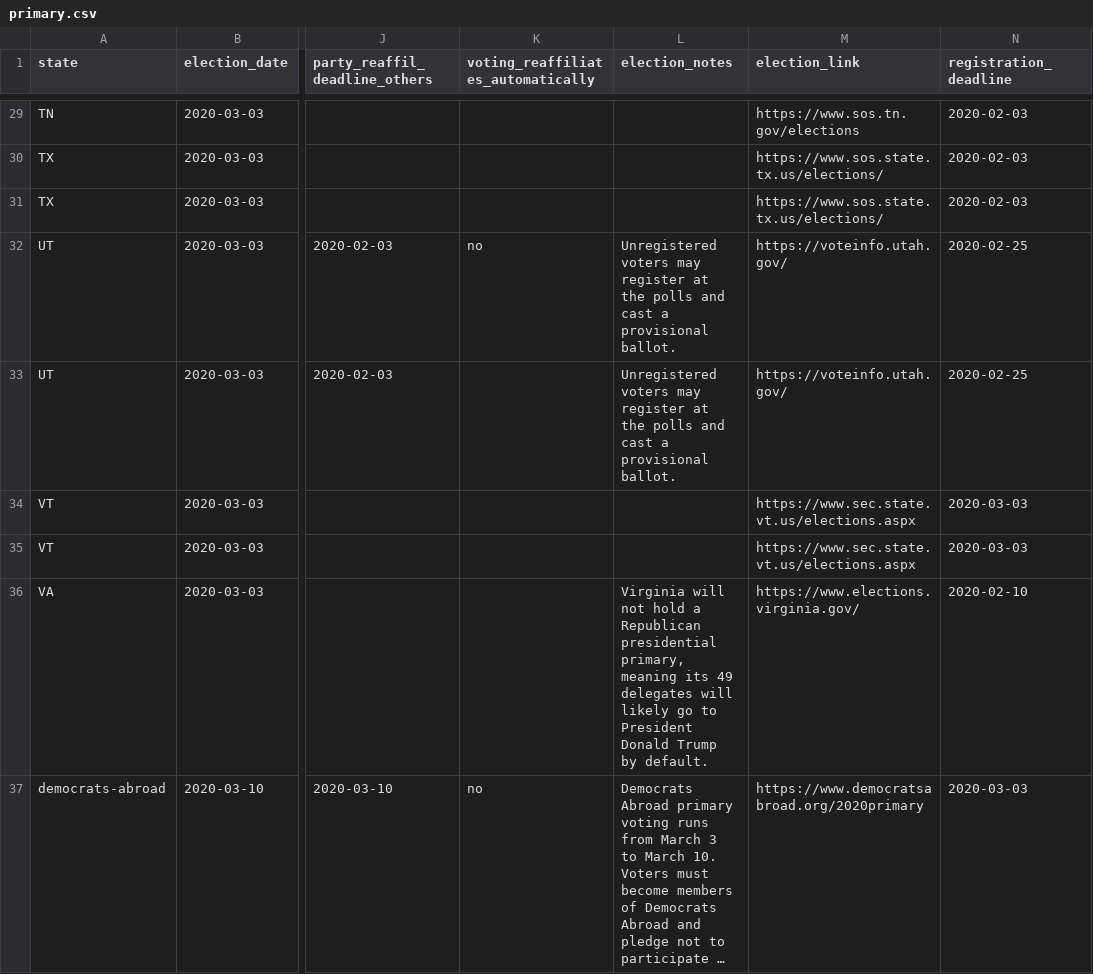
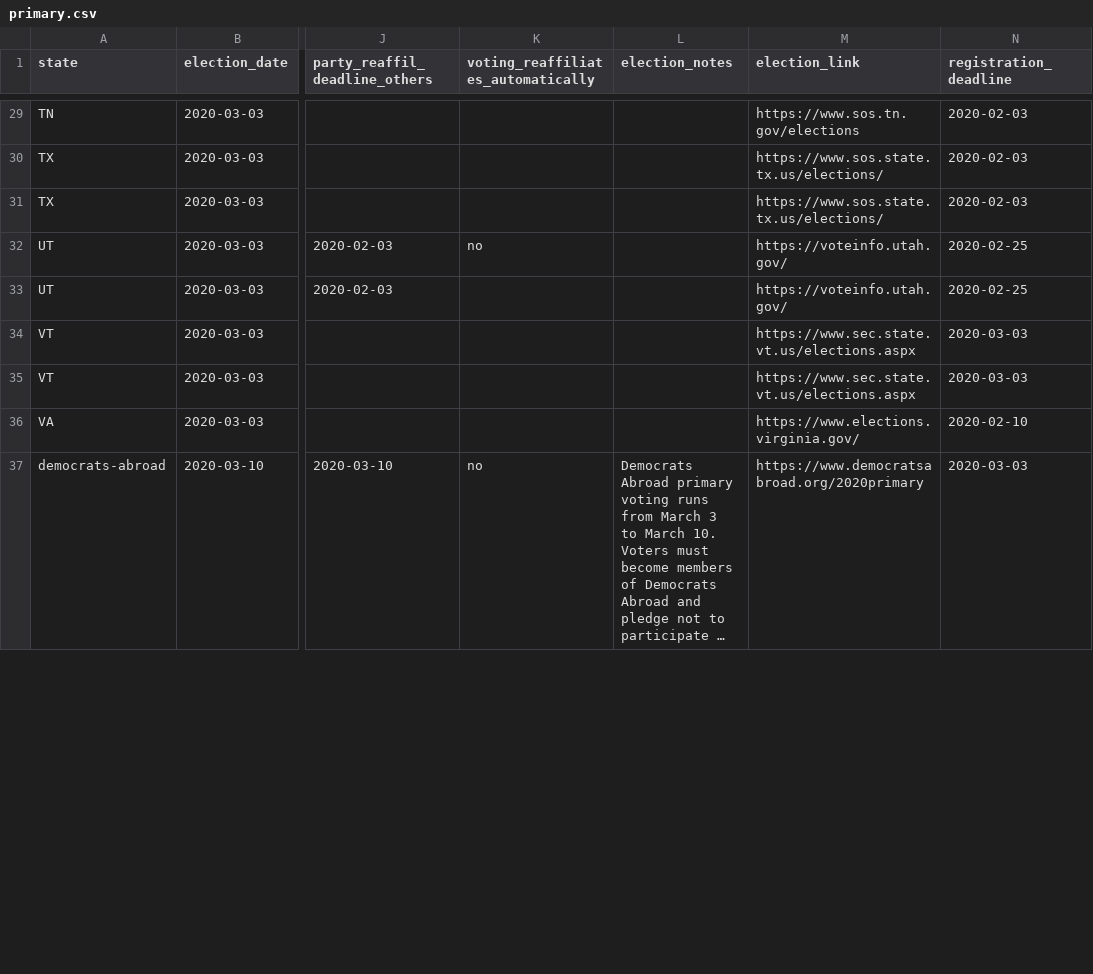
Before and after one commit to The-Politico/us-elections, a CSV file: db/elections/2020/calendars/federal/primary.csv, drawn as a sheet; only a part is shown, gaps mark what is left out; long unchanged cells end in …; the diff covers the shown part only; the diff names each change by its address in the sheet, - before the commit and + after, or states it on an @@ line.

Commit message:
Update 2020 data to make election notes per-day when appropriate. Update 2018 and 2022 data with blank 'election_day_notes' values.

```diff
--- a/db/elections/2020/calendars/federal/primary.csv
+++ b/db/elections/2020/calendars/federal/primary.csv
-L32:L33 (election_notes): Unregistered voters may register at the polls and cast a provisional ballot.
+L32:L33 (election_notes): (empty)
-L36 (election_notes): Virginia will not hold a Republican presidential primary, meaning its 49 delegates will likely go to President Donald Trump by default.
+L36 (election_notes): (empty)
```
Also changed, not shown: 33 edited cells elsewhere in this file, 4 other files.
